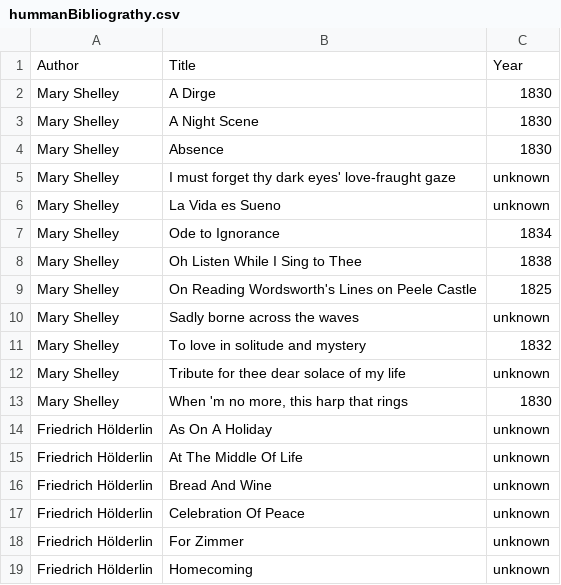
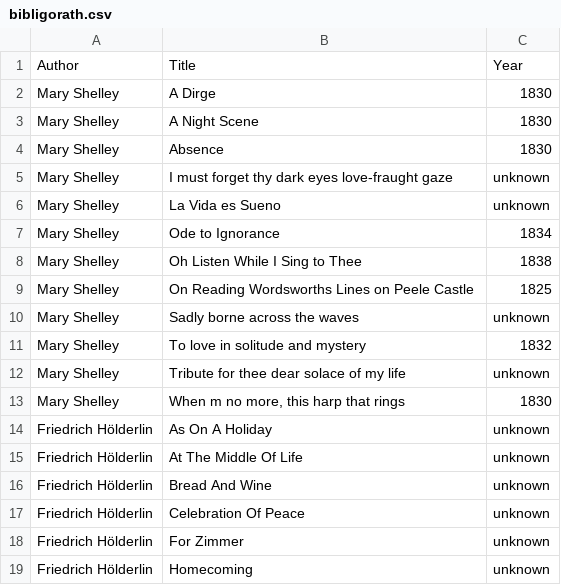
Before and after one commit to luCada64/Authorship_Attribution_Methods_On_NLG_Text, a CSV file: bibligorath.csv (was hummanBibliograthy.csv), drawn as a sheet; only a part is shown.

```diff
--- a/hummanBibliograthy.csv
+++ b/bibligorath.csv
@@ -4,3 +4,3 @@ Mary Shelley, A Night Scene, 1830
 Mary Shelley, Absence, 1830
-Mary Shelley, I must forget thy dark eyes' love-fraught gaze, unknown
+Mary Shelley, I must forget thy dark eyes love-fraught gaze, unknown
 Mary Shelley, La Vida es Sueno, unknown
@@ -8,3 +8,3 @@ Mary Shelley, Ode to Ignorance, 1834
 Mary Shelley, Oh Listen While I Sing to Thee, 1838
-Mary Shelley, On Reading Wordsworth's Lines on Peele Castle, 1825
+Mary Shelley, On Reading Wordsworths Lines on Peele Castle, 1825
 Mary Shelley, Sadly borne across the waves, unknown
@@ -12,3 +12,3 @@ Mary Shelley, To love in solitude and mystery, 1832
 Mary Shelley, Tribute for thee dear solace of my life, unknown
-Mary Shelley, "When 'm no more, this harp that rings", 1830
+Mary Shelley, "When m no more, this harp that rings", 1830
 Friedrich Hölderlin, As On A Holiday, unknown
```
Also changed, not shown: 28 other files.
